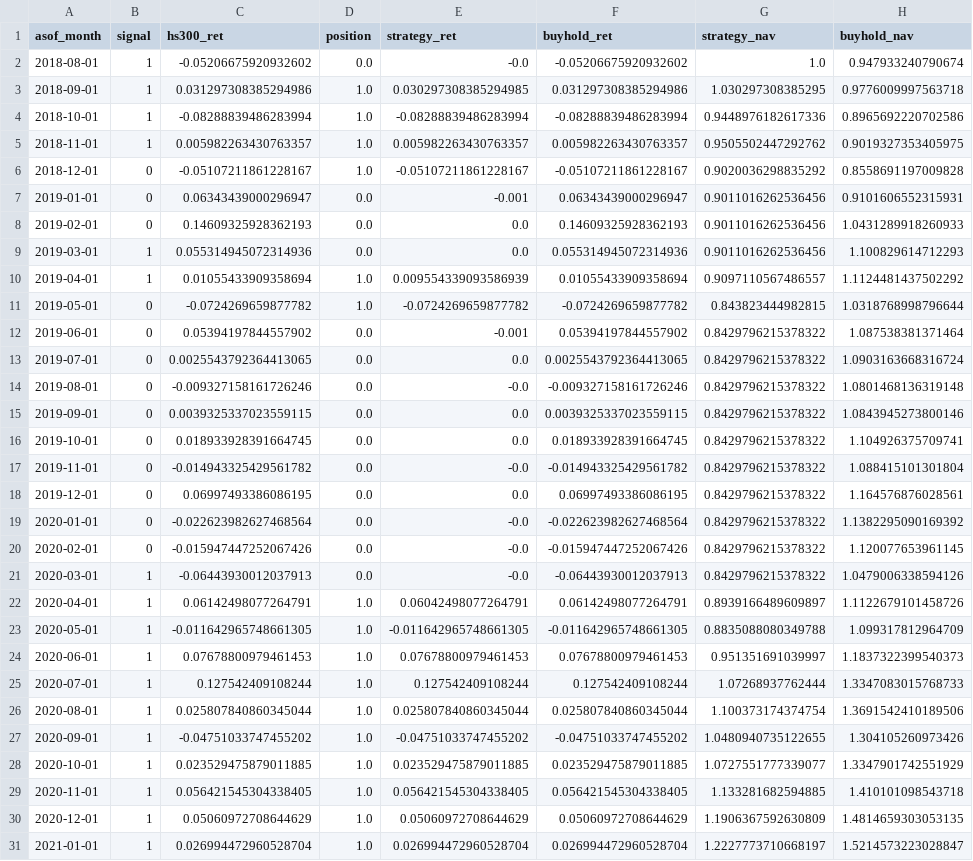
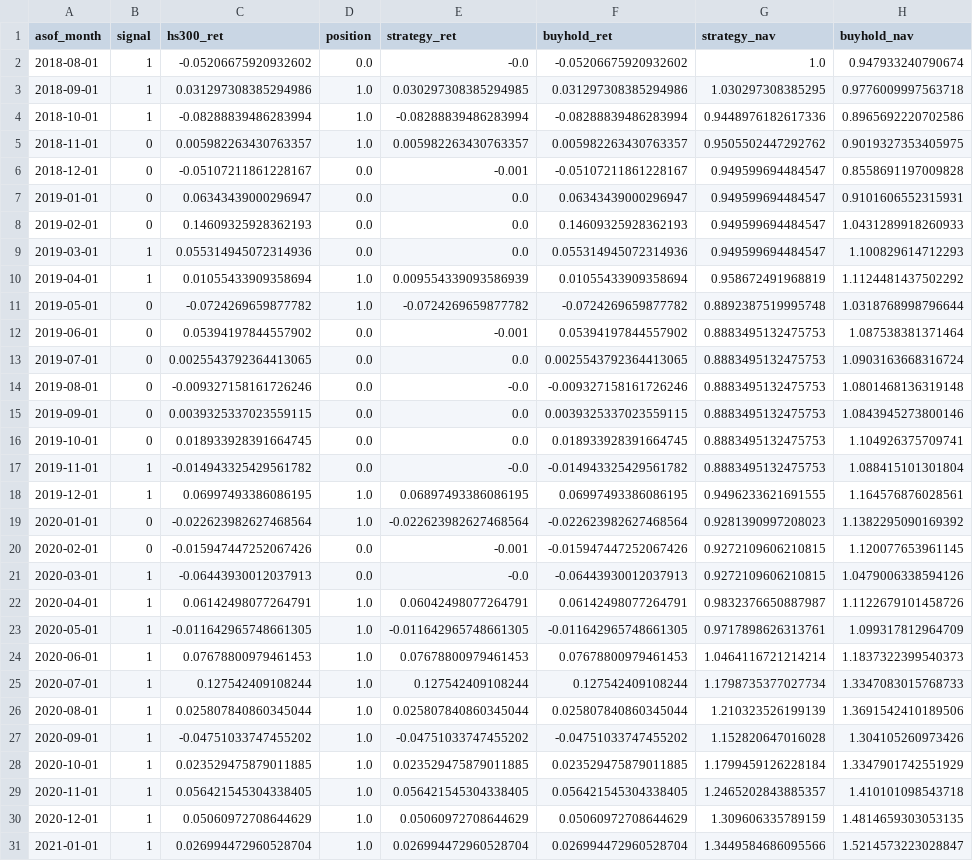
Before and after one commit to hhzz-svg/pmi-nowcasting, a CSV file: outputs/backtest.csv, drawn as a sheet; only a part is shown; the diff covers the shown part only; the diff names each change by its address in the sheet, - before the commit and + after, or states it on an @@ line.

```diff
--- a/outputs/backtest.csv
+++ b/outputs/backtest.csv
-B5 (signal): 1
+B5 (signal): 0
-D6 (position): 1.0
+D6 (position): 0.0
-E6 (strategy_ret): -0.05107211861228167
+E6 (strategy_ret): -0.001
-G6 (strategy_nav): 0.9020036298835292
+G6 (strategy_nav): 0.949599694484547
-E7 (strategy_ret): -0.001
+E7 (strategy_ret): 0.0
-G7:G9 (strategy_nav): 0.9011016262536456
+G7:G9 (strategy_nav): 0.949599694484547
-G10 (strategy_nav): 0.9097110567486557
+G10 (strategy_nav): 0.958672491968819
-G11 (strategy_nav): 0.843823444982815
+G11 (strategy_nav): 0.8892387519995748
-G12:G17 (strategy_nav): 0.8429796215378322
+G12:G17 (strategy_nav): 0.8883495132475753
-B17:B18 (signal): 0
+B17:B18 (signal): 1
-D18:D19 (position): 0.0
+D18:D19 (position): 1.0
-E18 (strategy_ret): 0.0
+E18 (strategy_ret): 0.06897493386086195
-G18 (strategy_nav): 0.8429796215378322
+G18 (strategy_nav): 0.9496233621691555
-E19 (strategy_ret): -0.0
+E19 (strategy_ret): -0.022623982627468564
-G19 (strategy_nav): 0.8429796215378322
+G19 (strategy_nav): 0.9281390997208023
-E20 (strategy_ret): -0.0
+E20 (strategy_ret): -0.001
-G20:G21 (strategy_nav): 0.8429796215378322
+G20:G21 (strategy_nav): 0.9272109606210815
-G22 (strategy_nav): 0.8939166489609897
+G22 (strategy_nav): 0.9832376650887987
-G23 (strategy_nav): 0.8835088080349788
+G23 (strategy_nav): 0.9717898626313761
-G24 (strategy_nav): 0.951351691039997
+G24 (strategy_nav): 1.0464116721214214
-G25 (strategy_nav): 1.07268937762444
+G25 (strategy_nav): 1.1798735377027734
-G26 (strategy_nav): 1.100373174374754
+G26 (strategy_nav): 1.210323526199139
-G27 (strategy_nav): 1.0480940735122655
+G27 (strategy_nav): 1.152820647016028
-G28 (strategy_nav): 1.0727551777339077
+G28 (strategy_nav): 1.1799459126228184
-G29 (strategy_nav): 1.133281682594885
+G29 (strategy_nav): 1.2465202843885357
-G30 (strategy_nav): 1.1906367592630809
+G30 (strategy_nav): 1.309606335789159
-G31 (strategy_nav): 1.2227773710668197
+G31 (strategy_nav): 1.3449584686095566
```
Also changed, not shown: 108 edited cells elsewhere in this file, outputs/metrics_summary.csv, outputs/oos_predictions.csv, 28 other files.
